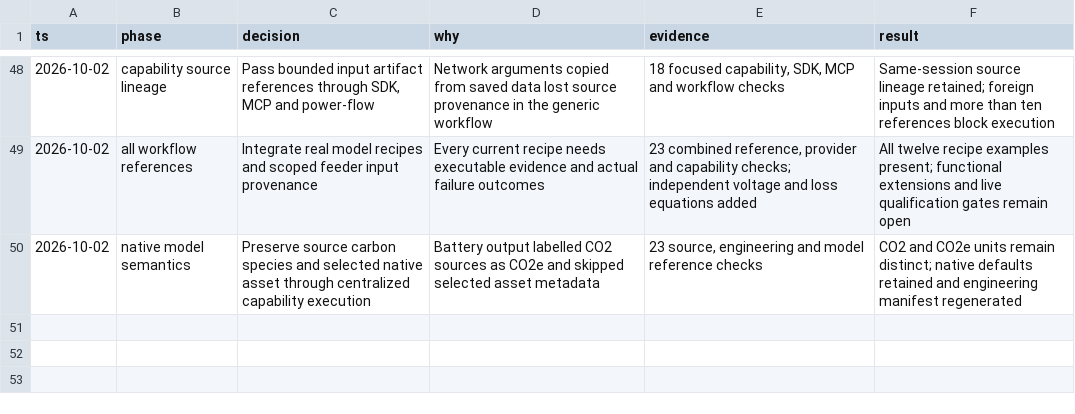
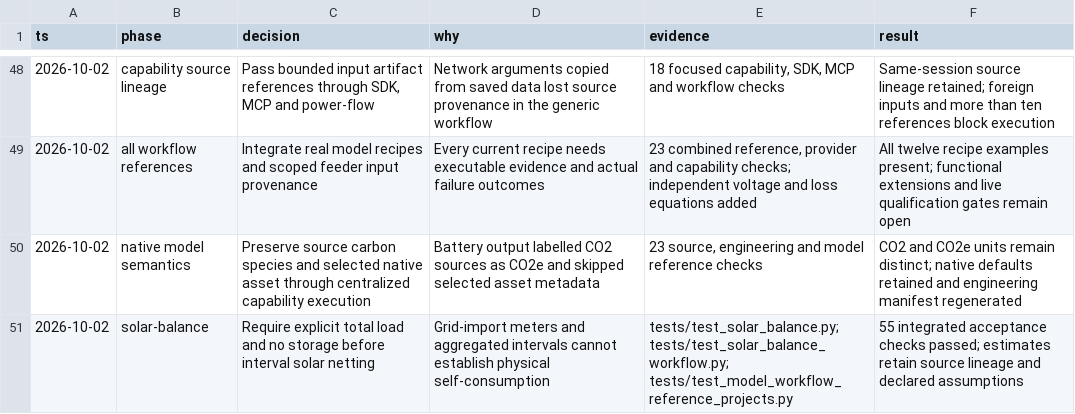
Before and after one commit to bferanmi806-sketch/energy-agent-tools, a TSV file: docs/decisions.tsv, drawn as a sheet; only a part is shown, gaps mark what is left out.

Commit message:
Expose declared solar balance through scoped workflows

```diff
--- a/docs/decisions.tsv
+++ b/docs/decisions.tsv
@@ -50 +50,2 @@ ts	phase	decision	why	evidence	result
 2026-10-02	native model semantics	Preserve source carbon species and selected native asset through centralized capability execution	Battery output labelled CO2 sources as CO2e and skipped selected asset metadata	23 source, engineering and model reference checks	CO2 and CO2e units remain distinct; native defaults retained and engineering manifest regenerated
+2026-10-02	solar-balance	Require explicit total load and no storage before interval solar netting	Grid-import meters and aggregated intervals cannot establish physical self-consumption	tests/test_solar_balance.py; tests/test_solar_balance_workflow.py; tests/test_model_workflow_reference_projects.py	55 integrated acceptance checks passed; estimates retain source lineage and declared assumptions
```
Also changed, not shown: 14 other files.
